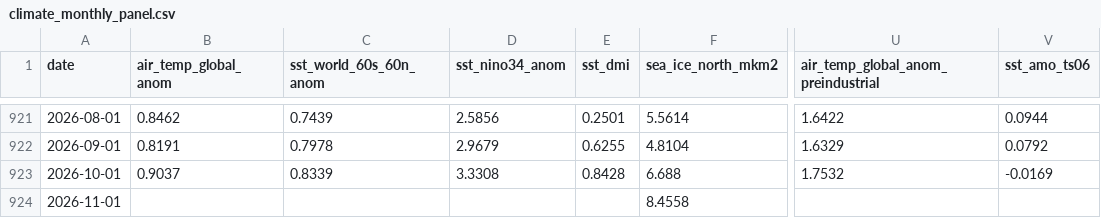
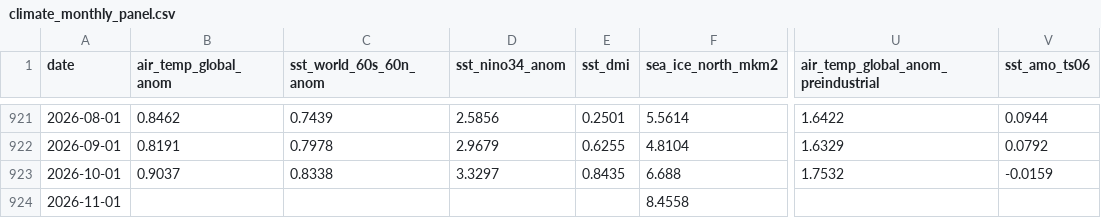
Before and after one commit to yasumorishima/earth-vital-signs, a CSV file: data/climate_monthly_panel.csv, drawn as a sheet; only a part is shown, gaps mark what is left out; the diff names each change by its address in the sheet, - before the commit and + after, or states it on an @@ line.

```diff
--- a/data/climate_monthly_panel.csv
+++ b/data/climate_monthly_panel.csv
-C923 (sst_world_60s_60n_anom): 0.8339
+C923 (sst_world_60s_60n_anom): 0.8338
-D923 (sst_nino34_anom): 3.3308
+D923 (sst_nino34_anom): 3.3297
-E923 (sst_dmi): 0.8428
+E923 (sst_dmi): 0.8435
-V923 (sst_amo_ts06): -0.0169
+V923 (sst_amo_ts06): -0.0159
```
Also changed, not shown: 2 other files.
